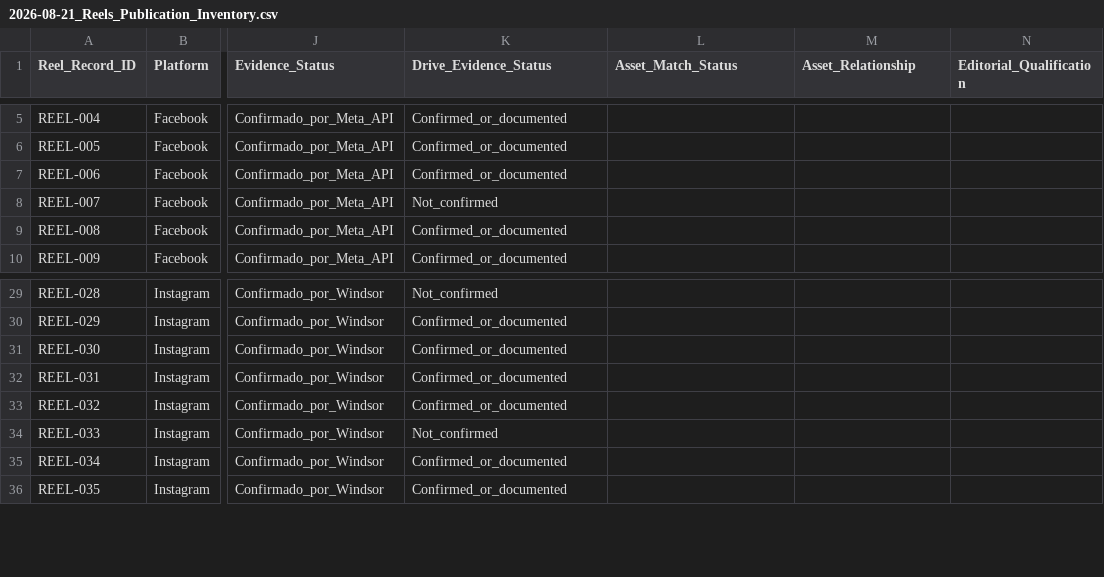
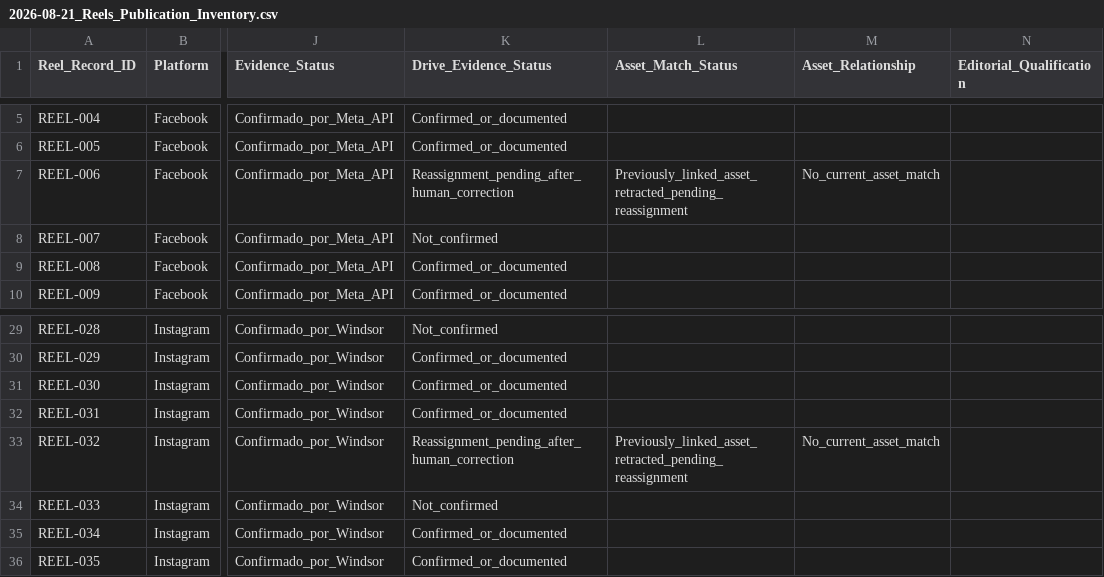
Before and after one commit to iomarketing09-sys/universe-sent-me-growth-os, a CSV file: Operations/Research/2026-08-21_Reels_Publication_Inventory.csv, drawn as a sheet; only a part is shown, gaps mark what is left out; the diff names each change by its address in the sheet, - before the commit and + after, or states it on an @@ line.

```diff
--- a/Operations/Research/2026-08-21_Reels_Publication_Inventory.csv
+++ b/Operations/Research/2026-08-21_Reels_Publication_Inventory.csv
-K7 (Drive_Evidence_Status): Confirmed_or_documented
+K7 (Drive_Evidence_Status): Reassignment_pending_after_human_correction
-L7 (Asset_Match_Status): (empty)
+L7 (Asset_Match_Status): Previously_linked_asset_retracted_pending_reassignment
-M7 (Asset_Relationship): (empty)
+M7 (Asset_Relationship): No_current_asset_match
-K33 (Drive_Evidence_Status): Confirmed_or_documented
+K33 (Drive_Evidence_Status): Reassignment_pending_after_human_correction
-L33 (Asset_Match_Status): (empty)
+L33 (Asset_Match_Status): Previously_linked_asset_retracted_pending_reassignment
-M33 (Asset_Relationship): (empty)
+M33 (Asset_Relationship): No_current_asset_match
```
Also changed, not shown: 8 other files.
